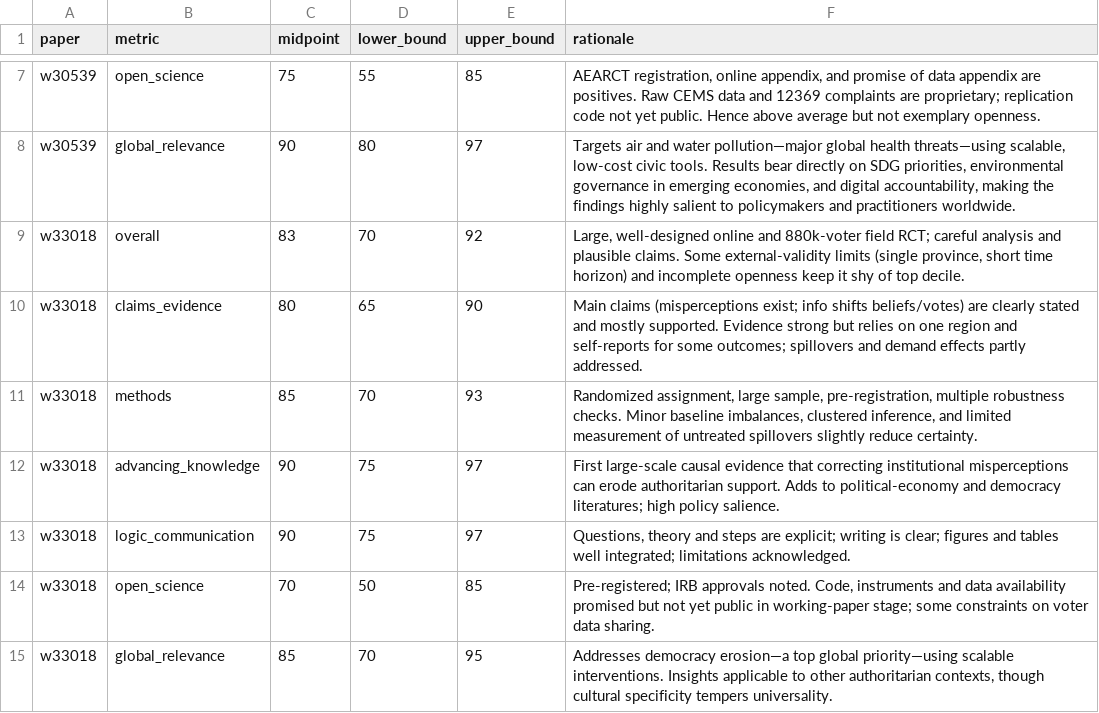
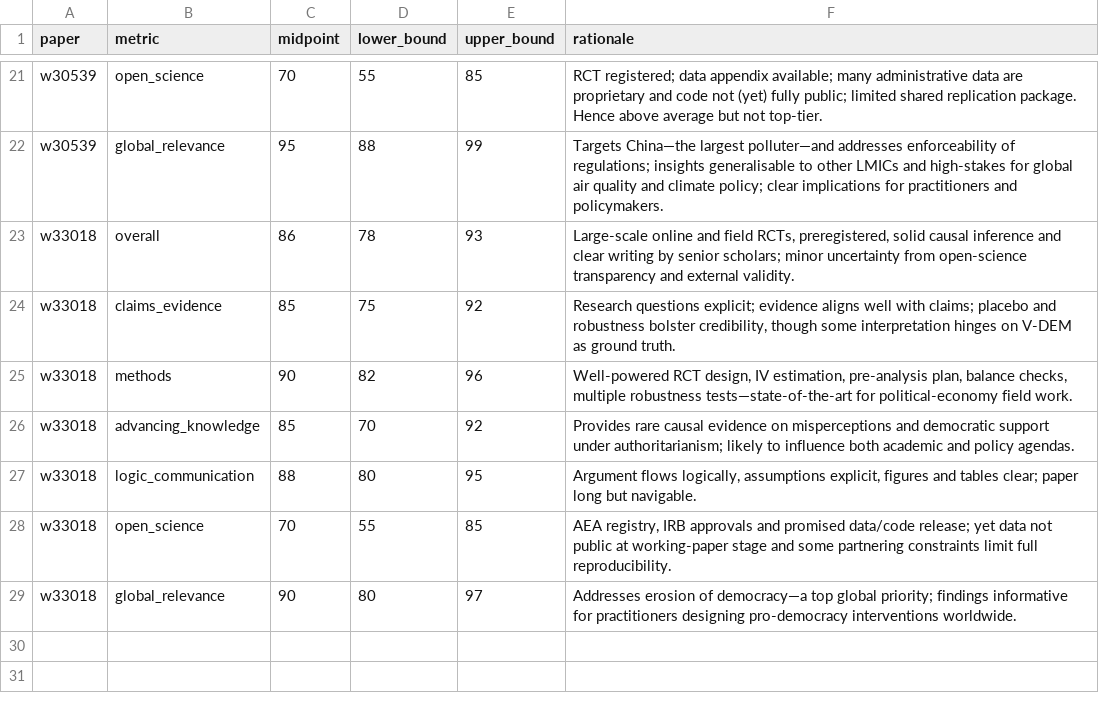
Before and after one commit to valentinklotzbuecher/llm-uj-research-eval, a CSV file: results/metrics_long.csv, drawn as a sheet; only a part is shown, gaps mark what is left out; removed rows and columns are numbered as before the commit, all else as after; the diff covers the shown part only; the diff names each change by its address in the sheet, - before the commit and + after, or states it on an @@ line.

Commit message:
add papers

```diff
--- a/results/metrics_long.csv
+++ b/results/metrics_long.csv
-C21 (midpoint): 75
+C21 (midpoint): 70
-F21 (rationale): AEARCT registration, online appendix, and promise of data appendix are positives. Raw CEMS data and 12369 complaints are proprietary; replication code not yet public. Hence above average but not exemplary openness.
+F21 (rationale): RCT registered; data appendix available; many administrative data are proprietary and code not (yet) fully public; limited shared replication package. Hence above average but not top-tier.
-C22 (midpoint): 90
+C22 (midpoint): 95
-D22 (lower_bound): 80
+D22 (lower_bound): 88
-E22 (upper_bound): 97
+E22 (upper_bound): 99
-F22 (rationale): Targets air and water pollution—major global health threats—using scalable, low-cost civic tools. Results bear directly on SDG priorities, environmental governance in emerging economies, and digital accountability, making the findings highly salient to policymakers and practitioners worldwide.
+F22 (rationale): Targets China—the largest polluter—and addresses enforceability of regulations; insights generalisable to other LMICs and high-stakes for global air quality and climate policy; clear implications for practitioners and policymakers.
-C23 (midpoint): 83
+C23 (midpoint): 86
-D23 (lower_bound): 70
+D23 (lower_bound): 78
-E23 (upper_bound): 92
+E23 (upper_bound): 93
-F23 (rationale): Large, well-designed online and 880k-voter field RCT; careful analysis and plausible claims. Some external-validity limits (single province, short time horizon) and incomplete openness keep it shy of top decile.
+F23 (rationale): Large-scale online and field RCTs, preregistered, solid causal inference and clear writing by senior scholars; minor uncertainty from open-science transparency and external validity.
-C24 (midpoint): 80
+C24 (midpoint): 85
-D24 (lower_bound): 65
+D24 (lower_bound): 75
-E24 (upper_bound): 90
+E24 (upper_bound): 92
-F24 (rationale): Main claims (misperceptions exist; info shifts beliefs/votes) are clearly stated and mostly supported. Evidence strong but relies on one region and self-reports for some outcomes; spillovers and demand effects partly addressed.
+F24 (rationale): Research questions explicit; evidence aligns well with claims; placebo and robustness bolster credibility, though some interpretation hinges on V-DEM as ground truth.
+row 25: w33018 | methods | 90 | 82 | 96 | Well-powered RCT design, IV estimation, pre-analysis plan, balance checks, multiple robustness tests—state-of-the-art for political-economy field work.
-B26 (metric): methods
+B26 (metric): advancing_knowledge
-E26 (upper_bound): 93
+E26 (upper_bound): 92
-F26 (rationale): Randomized assignment, large sample, pre-registration, multiple robustness checks. Minor baseline imbalances, clustered inference, and limited measurement of untreated spillovers slightly reduce certainty.
+F26 (rationale): Provides rare causal evidence on misperceptions and democratic support under authoritarianism; likely to influence both academic and policy agendas.
-row 12: w33018 | advancing_knowledge | 90 | 75 | 97 | First large-scale causal evidence that correcting institutional misperceptions can erode authoritarian support. Adds to political-economy and democracy literatures; high policy salience.
-C27 (midpoint): 90
+C27 (midpoint): 88
-D27 (lower_bound): 75
+D27 (lower_bound): 80
-E27 (upper_bound): 97
+E27 (upper_bound): 95
-F27 (rationale): Questions, theory and steps are explicit; writing is clear; figures and tables well integrated; limitations acknowledged.
+F27 (rationale): Argument flows logically, assumptions explicit, figures and tables clear; paper long but navigable.
-D28 (lower_bound): 50
+D28 (lower_bound): 55
-F28 (rationale): Pre-registered; IRB approvals noted. Code, instruments and data availability promised but not yet public in working-paper stage; some constraints on voter data sharing.
+F28 (rationale): AEA registry, IRB approvals and promised data/code release; yet data not public at working-paper stage and some partnering constraints limit full reproducibility.
-C29 (midpoint): 85
+C29 (midpoint): 90
-D29 (lower_bound): 70
+D29 (lower_bound): 80
-E29 (upper_bound): 95
+E29 (upper_bound): 97
-F29 (rationale): Addresses democracy erosion—a top global priority—using scalable interventions. Insights applicable to other authoritarian contexts, though cultural specificity tempers universality.
+F29 (rationale): Addresses erosion of democracy—a top global priority; findings informative for practitioners designing pro-democracy interventions worldwide.
```
Also changed, not shown: 14 added rows and 17 edited cells elsewhere in this file, 6 other files.
